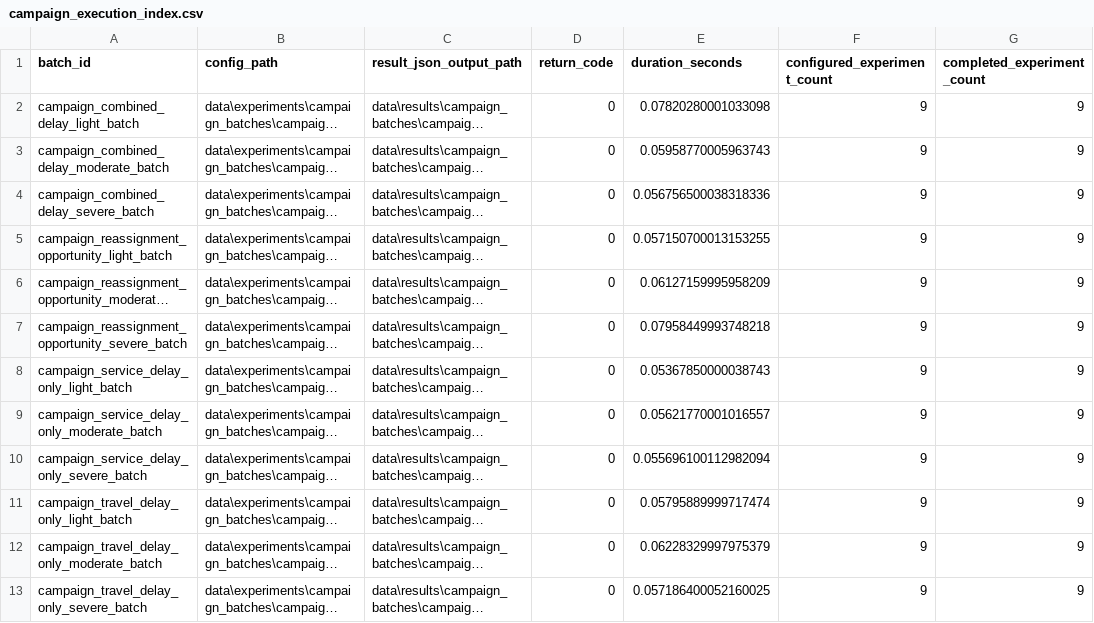
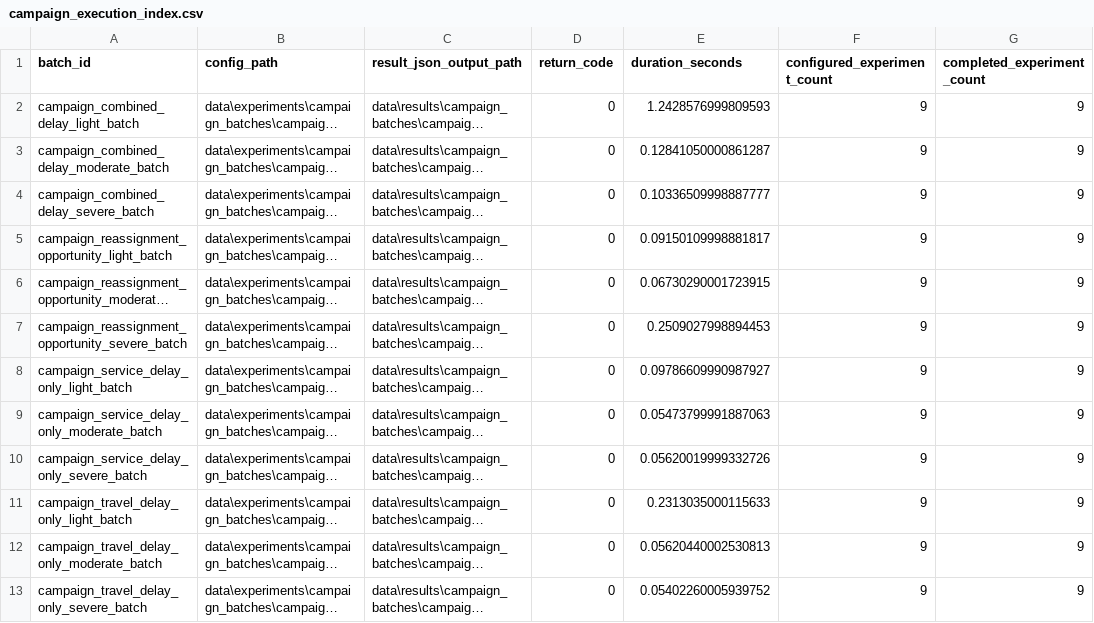
Before and after one commit to yurimonteiro94/FieldOpsLab, a CSV file: analysis/reports/campaign_execution_index.csv, drawn as a sheet; only a part is shown; long unchanged cells end in …; the diff names each change by its address in the sheet, - before the commit and + after, or states it on an @@ line.

```diff
--- a/analysis/reports/campaign_execution_index.csv
+++ b/analysis/reports/campaign_execution_index.csv
-E2 (duration_seconds): 0.07820280001033098
+E2 (duration_seconds): 1.2428576999809593
-E3 (duration_seconds): 0.05958770005963743
+E3 (duration_seconds): 0.12841050000861287
-E4 (duration_seconds): 0.056756500038318336
+E4 (duration_seconds): 0.10336509998887777
-E5 (duration_seconds): 0.057150700013153255
+E5 (duration_seconds): 0.09150109998881817
-E6 (duration_seconds): 0.06127159995958209
+E6 (duration_seconds): 0.06730290001723915
-E7 (duration_seconds): 0.07958449993748218
+E7 (duration_seconds): 0.2509027998894453
-E8 (duration_seconds): 0.05367850000038743
+E8 (duration_seconds): 0.09786609990987927
-E9 (duration_seconds): 0.05621770001016557
+E9 (duration_seconds): 0.05473799991887063
-E10 (duration_seconds): 0.055696100112982094
+E10 (duration_seconds): 0.05620019999332726
-E11 (duration_seconds): 0.05795889999717474
+E11 (duration_seconds): 0.2313035000115633
-E12 (duration_seconds): 0.06228329997975379
+E12 (duration_seconds): 0.05620440002530813
-E13 (duration_seconds): 0.057186400052160025
+E13 (duration_seconds): 0.05402260005939752
```
Also changed, not shown: 57 other files.
